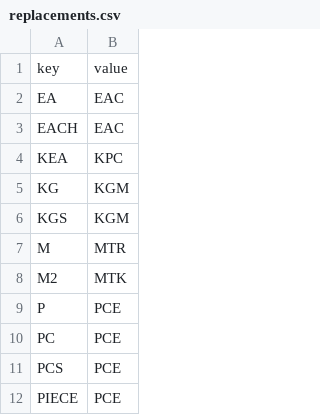
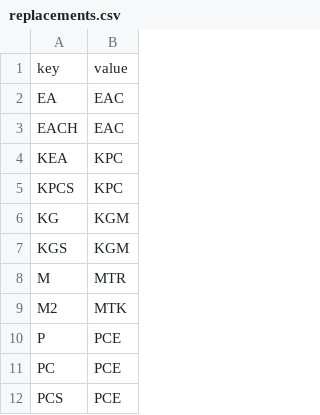
Before and after one commit to liyijung/declaration, a CSV file: replacements.csv, drawn as a sheet; only a part is shown; the shorter side is filled out with more unchanged rows.

Commit message:
Update replacements.csv

```diff
--- a/replacements.csv
+++ b/replacements.csv
@@ -4,2 +4,3 @@
 "KEA","KPC"
+"KPCS","KPC"
 "KG","KGM"
```
